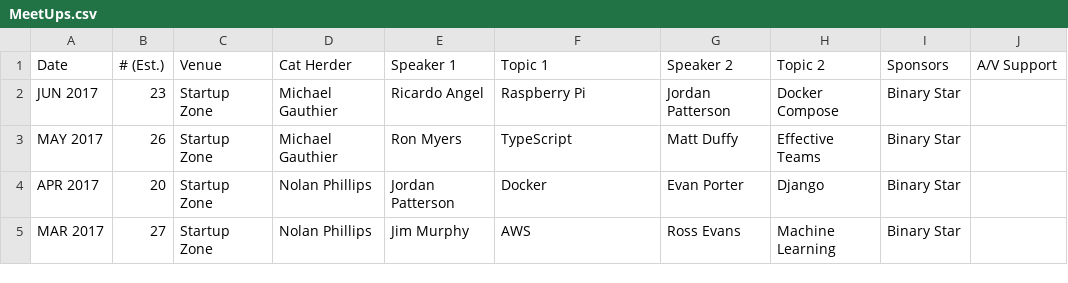
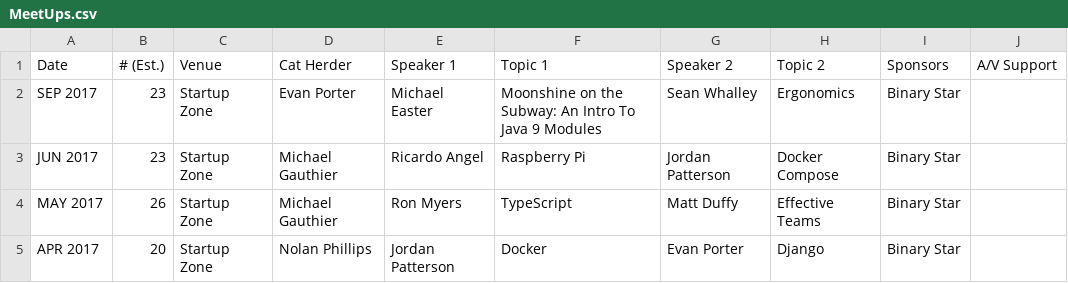
Before and after one commit to peidevs/Event_Resources, a CSV file: MeetUps.csv, drawn as a sheet; only a part is shown; the shorter side is filled out with more unchanged rows; the diff names each change by its address in the sheet, - before the commit and + after, or states it on an @@ line.

Commit message:
Update MeetUps.csv

```diff
--- a/MeetUps.csv
+++ b/MeetUps.csv
+row 2: SEP 2017 | 23 | Startup Zone | Evan Porter | Michael Easter | Moonshine on the Subway: An Intro To Java 9 Modules | Sean Whalley | Ergonomics | Binary Star
```
